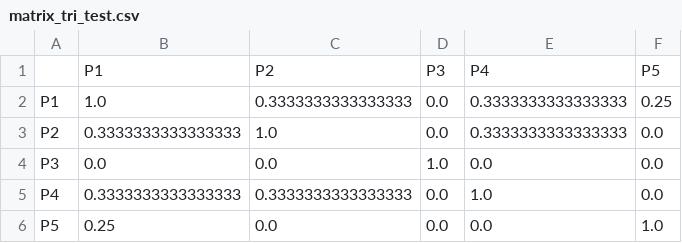
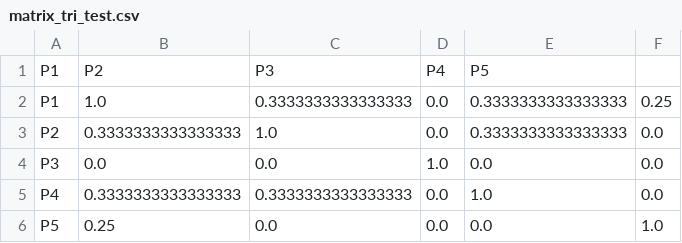
Before and after one commit to gohu994/bd_nosql_proteins, a CSV file: datas/matrix_tri_test.csv, drawn as a sheet.

```diff
--- a/datas/matrix_tri_test.csv
+++ b/datas/matrix_tri_test.csv
@@ -1,2 +1,2 @@
-,P1,P2,P3,P4,P5
+P1,P2,P3,P4,P5
 P1,1.0,0.3333333333333333,0.0,0.3333333333333333,0.25
```
Also changed, not shown: 1 other file.
